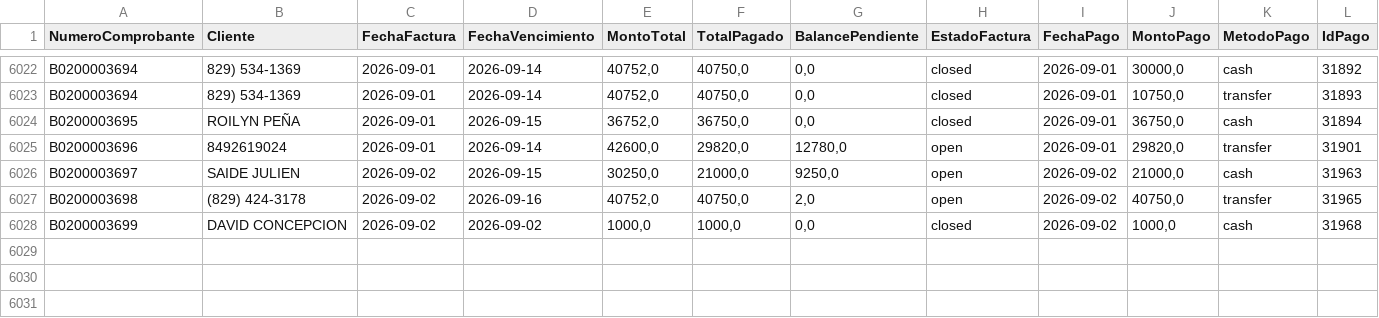
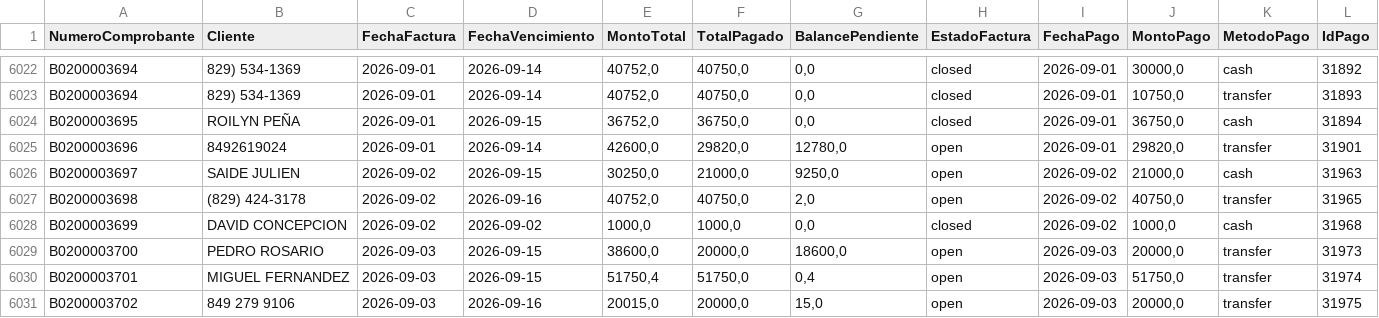
Before and after one commit to Osiris-14/reporte-cxc-alegra, a CSV file: cxc_Pagos.csv, drawn as a sheet; only a part is shown, gaps mark what is left out.

```diff
--- a/cxc_Pagos.csv
+++ b/cxc_Pagos.csv
@@ -6028 +6028,4 @@ B0200003698,(829) 424-3178,2026-09-02,2026-09-16,"40752,0","40750,0","2,0",open,
 B0200003699,DAVID CONCEPCION,2026-09-02,2026-09-02,"1000,0","1000,0","0,0",closed,2026-09-02,"1000,0",cash,31968
+B0200003700,PEDRO ROSARIO,2026-09-03,2026-09-15,"38600,0","20000,0","18600,0",open,2026-09-03,"20000,0",transfer,31973
+B0200003701,MIGUEL FERNANDEZ,2026-09-03,2026-09-15,"51750,4","51750,0","0,4",open,2026-09-03,"51750,0",transfer,31974
+B0200003702,849 279 9106,2026-09-03,2026-09-16,"20015,0","20000,0","15,0",open,2026-09-03,"20000,0",transfer,31975
```
Also changed, not shown: cxc_Items.csv.
